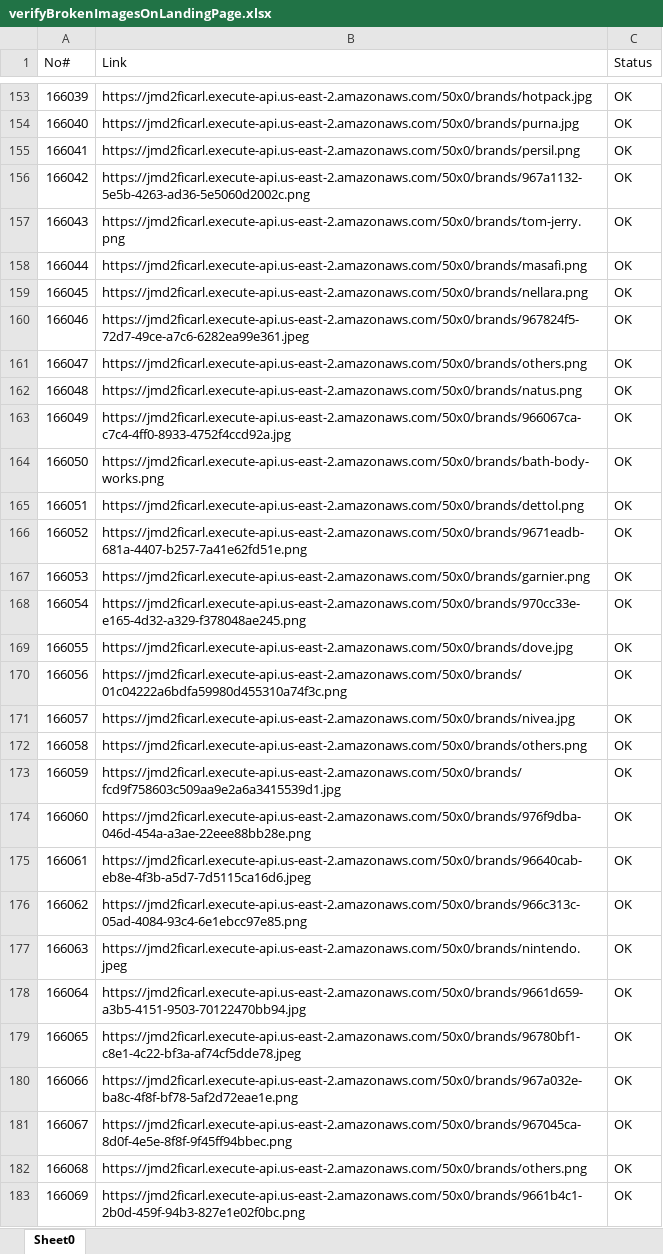
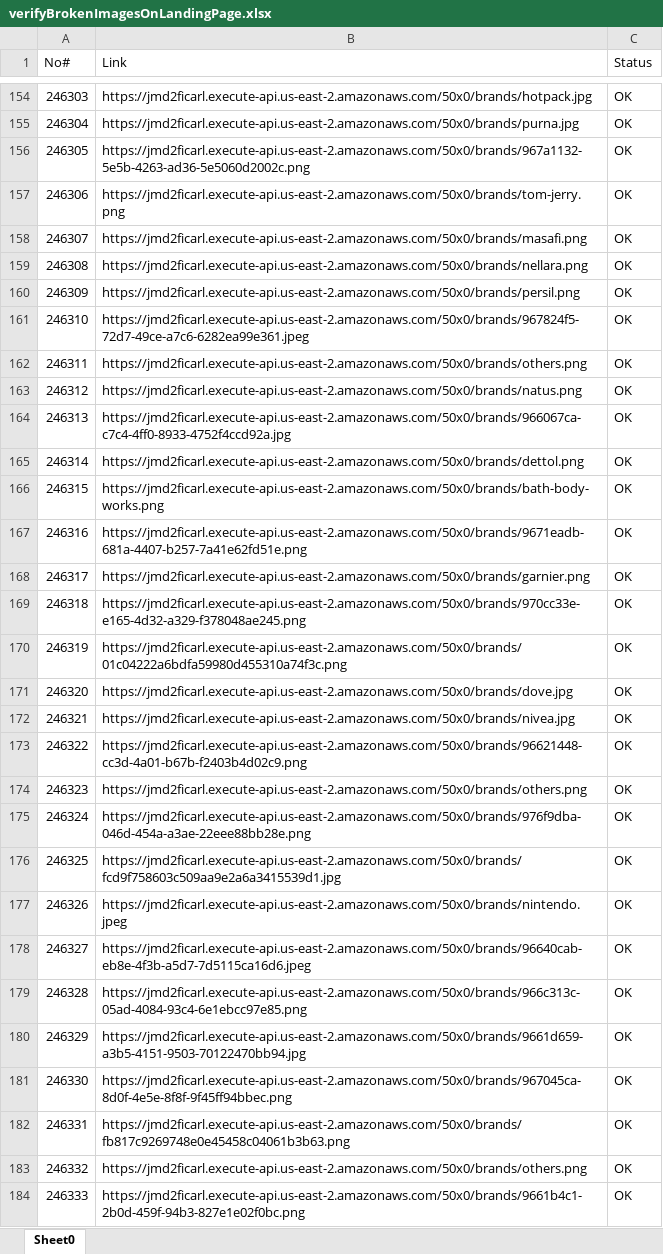
Before and after one commit to zubairUlAmin8/frontstore, an Excel workbook: Results/BrokenLinksResults/verifyBrokenImagesOnLandingPage.xlsx, sheet Sheet0, drawn as a sheet; only a part is shown, gaps mark what is left out; values as stored, in another font and other column widths than the file's, no borders; removed rows and columns are numbered as before the commit, all else as after; the diff covers the shown part only; the diff names each change by its address in the sheet, - before the commit and + after, or states it on an @@ line.

```diff
--- a/Results/BrokenLinksResults/verifyBrokenImagesOnLandingPage.xlsx (sheet Sheet0)
+++ b/Results/BrokenLinksResults/verifyBrokenImagesOnLandingPage.xlsx (sheet Sheet0)
@@ column A (No#) renumbered between rows 2 and 549 @@
@@ row 155 moved to row 160: 246309 @@
@@ row 124 moved to row 170: 246319 @@
-row 170: 166056 | https://jmd2ficarl.execute-api.us-east-2.amazonaws.com/50x0/brands/01c04222a6bdfa59980d455310a74f3c.png | OK
+row 173: 246322 | https://jmd2ficarl.execute-api.us-east-2.amazonaws.com/50x0/brands/96621448-cc3d-4a01-b67b-f2403b4d02c9.png | OK
@@ row 174 moved to row 175: 246324 @@
-row 179: 166065 | https://jmd2ficarl.execute-api.us-east-2.amazonaws.com/50x0/brands/96780bf1-c8e1-4c22-bf3a-af74cf5dde78.jpeg | OK
-row 180: 166066 | https://jmd2ficarl.execute-api.us-east-2.amazonaws.com/50x0/brands/967a032e-ba8c-4f8f-bf78-5af2d72eae1e.png | OK
+row 182: 246331 | https://jmd2ficarl.execute-api.us-east-2.amazonaws.com/50x0/brands/fb817c9269748e0e45458c04061b3b63.png | OK
```
Also changed, not shown: 102 added rows, 17 removed rows, 40 moved rows and 13 edited cells elsewhere in this sheet, 9 other files.
